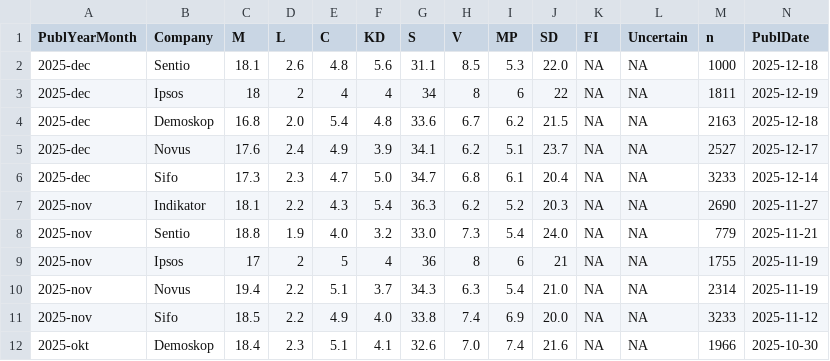
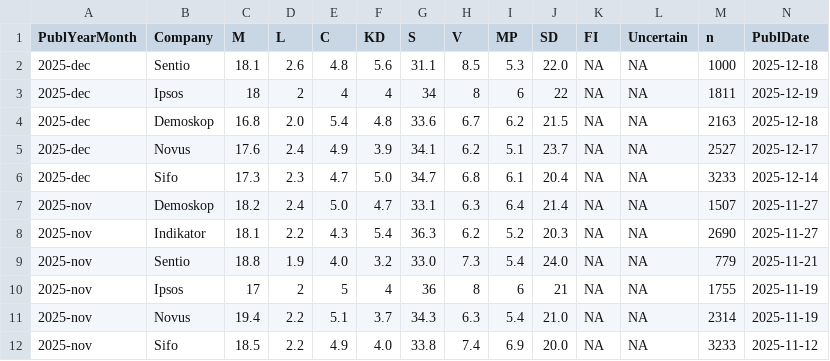
Before and after one commit to MansMeg/SwedishPolls, a CSV file: Data/Polls.csv, drawn as a sheet; only a part is shown; the shorter side is filled out with more unchanged rows; rows hold the shown columns only; the diff names each change by its address in the sheet, - before the commit and + after, or states it on an @@ line.

Commit message:
Add November 2025 Demoskop poll data

```diff
--- a/Data/Polls.csv
+++ b/Data/Polls.csv
+row 7: 2025-nov | Demoskop | 18.2 | 2.4 | 5.0 | 4.7 | 33.1 | 6.3 | 6.4 | 21.4 | NA | NA | 1507 | 2025-11-27
```
